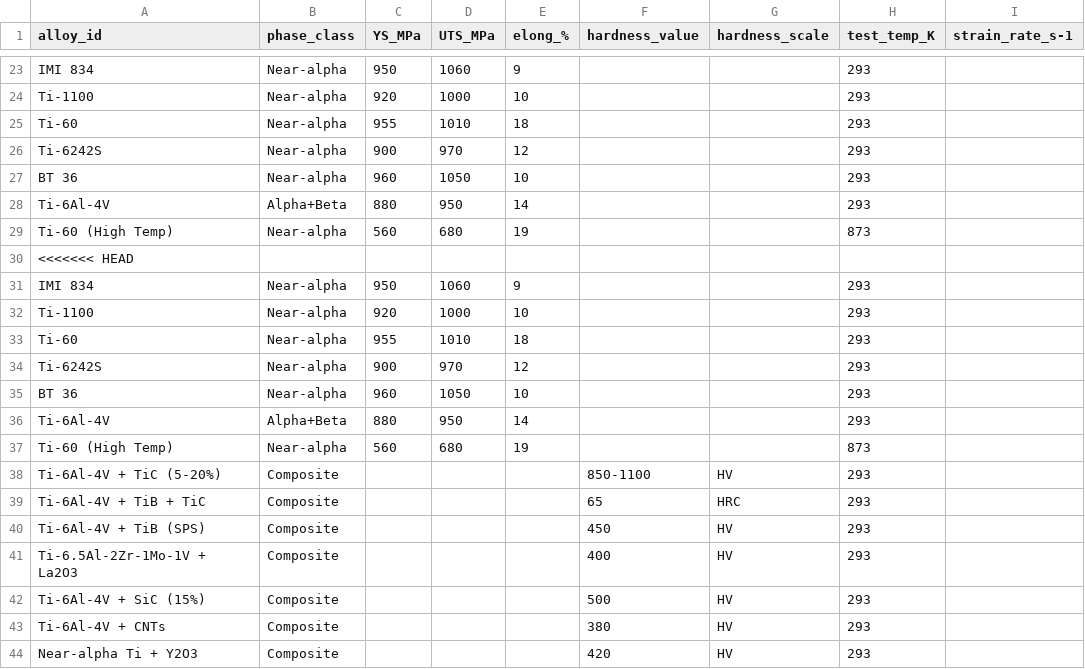
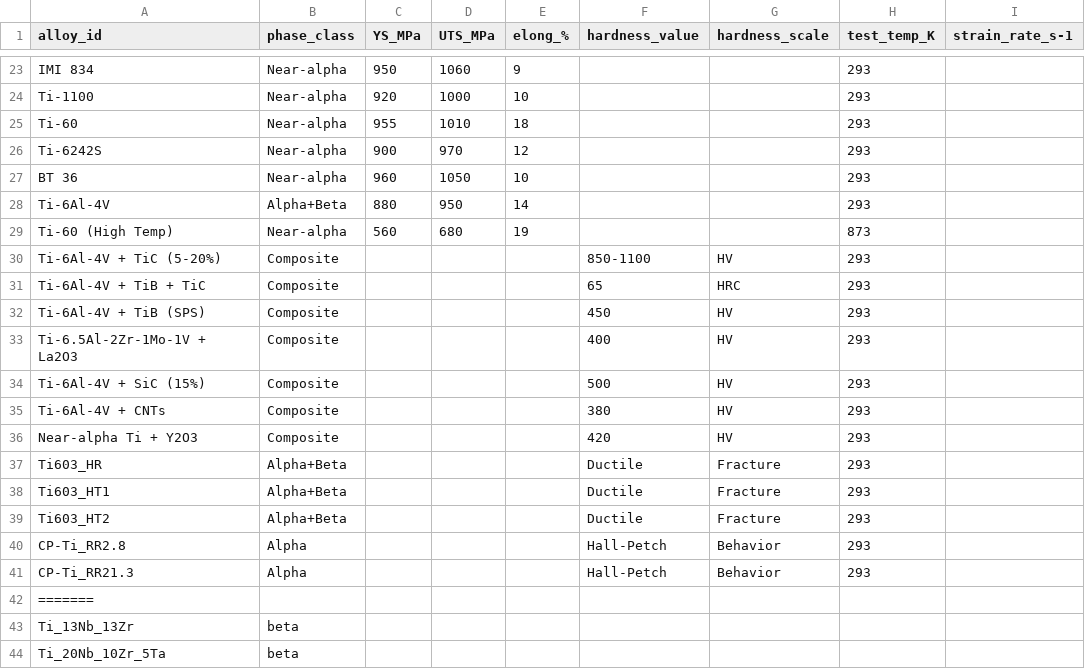
Before and after one commit to arhamaneeq/ms-TitaniumAlloys, a CSV file: data/mechanical.csv, drawn as a sheet; only a part is shown, gaps mark what is left out; the shorter side is filled out with more unchanged rows.

Commit message:
Update mechanical.csv

```diff
--- a/data/mechanical.csv
+++ b/data/mechanical.csv
@@ -29,10 +29,2 @@ Ti-6Al-4V,Alpha+Beta,880,950,14,,,293,
 Ti-60 (High Temp),Near-alpha,560,680,19,,,873,
-<<<<<<< HEAD
-IMI 834,Near-alpha,950,1060,9,,,293,
-Ti-1100,Near-alpha,920,1000,10,,,293,
-Ti-60,Near-alpha,955,1010,18,,,293,
-Ti-6242S,Near-alpha,900,970,12,,,293,
-BT 36,Near-alpha,960,1050,10,,,293,
-Ti-6Al-4V,Alpha+Beta,880,950,14,,,293,
-Ti-60 (High Temp),Near-alpha,560,680,19,,,873,
 Ti-6Al-4V + TiC (5-20%),Composite,,,,"850-1100",HV,293,
```
